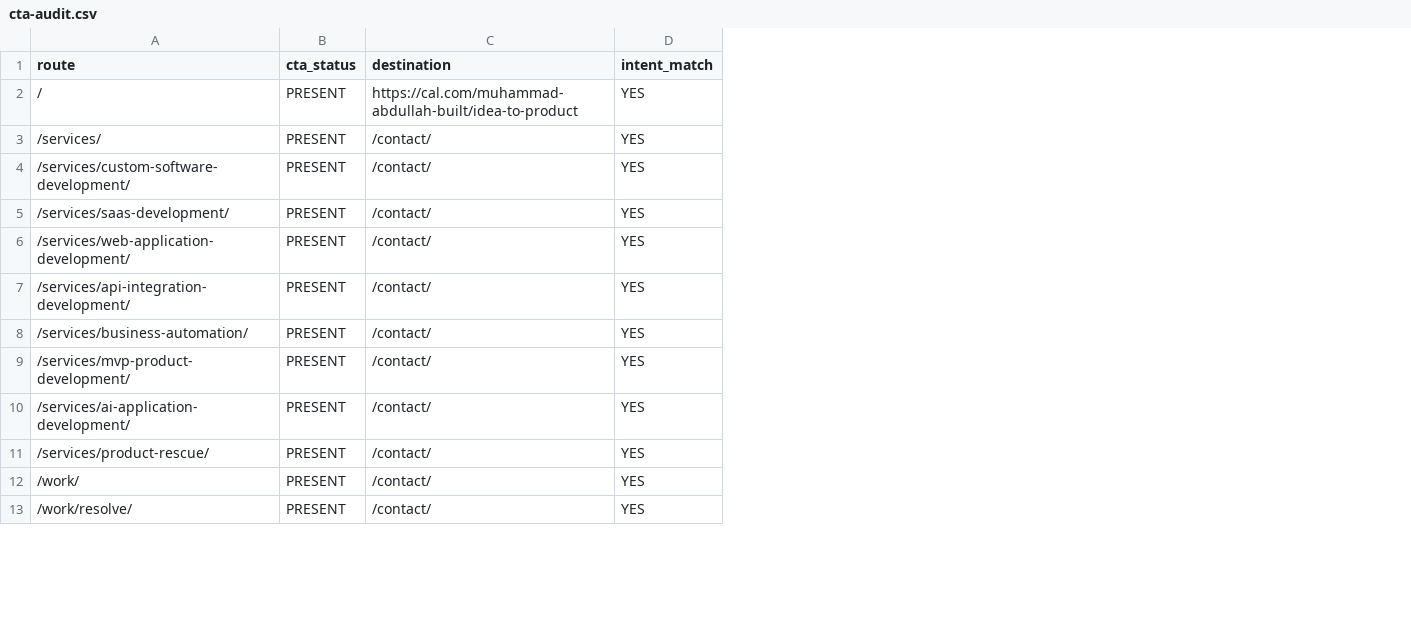
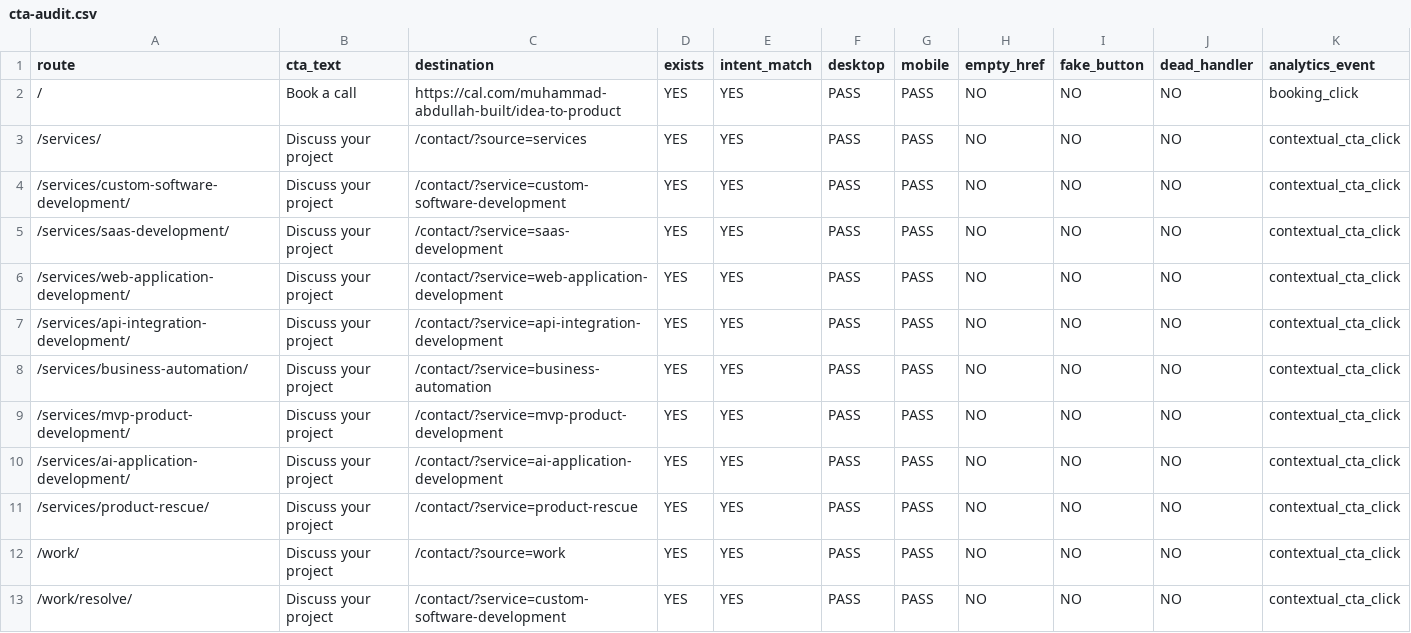
Before and after one commit to mabdullahbuilt-dev/abdullahbuilt-portfolio, a CSV file: docs/seo-data/cta-audit.csv, drawn as a sheet; only a part is shown; removed rows and columns are numbered as before the commit, all else as after; the diff covers the shown part only; the diff names each change by its address in the sheet, - before the commit and + after, or states it on an @@ line.

```diff
--- a/docs/seo-data/cta-audit.csv
+++ b/docs/seo-data/cta-audit.csv
-column B (cta_status), rows 2-13: all PRESENT
+column B (cta_text), rows 2-13: Book a call | Discuss your project | Discuss your project | Discuss your project | Discuss your project | Discuss your project | Discuss your project | Discuss your project | Discuss your project | Discuss your project | Discuss your project | Discuss your project
+column D (exists), rows 2-13: all YES
+column F (desktop), rows 2-13: all PASS
+column G (mobile), rows 2-13: all PASS
+column H (empty_href), rows 2-13: all NO
+column I (fake_button), rows 2-13: all NO
+column J (dead_handler), rows 2-13: all NO
+column K (analytics_event), rows 2-13: booking_click | contextual_cta_click | contextual_cta_click | contextual_cta_click | contextual_cta_click | contextual_cta_click | contextual_cta_click | contextual_cta_click | contextual_cta_click | contextual_cta_click | contextual_cta_click | contextual_cta_click
-C3 (destination): /contact/
+C3 (destination): /contact/?source=services
-C4 (destination): /contact/
+C4 (destination): /contact/?service=custom-software-development
-C5 (destination): /contact/
+C5 (destination): /contact/?service=saas-development
-C6 (destination): /contact/
+C6 (destination): /contact/?service=web-application-development
-C7 (destination): /contact/
+C7 (destination): /contact/?service=api-integration-development
-C8 (destination): /contact/
+C8 (destination): /contact/?service=business-automation
-C9 (destination): /contact/
+C9 (destination): /contact/?service=mvp-product-development
-C10 (destination): /contact/
+C10 (destination): /contact/?service=ai-application-development
-C11 (destination): /contact/
+C11 (destination): /contact/?service=product-rescue
-C12 (destination): /contact/
+C12 (destination): /contact/?source=work
-C13 (destination): /contact/
+C13 (destination): /contact/?service=custom-software-development
```
Also changed, not shown: 15 edited cells elsewhere in this file, docs/seo-data/gsc-indexation-baseline.csv, docs/seo-data/internal-link-map.csv, 25 other files.
